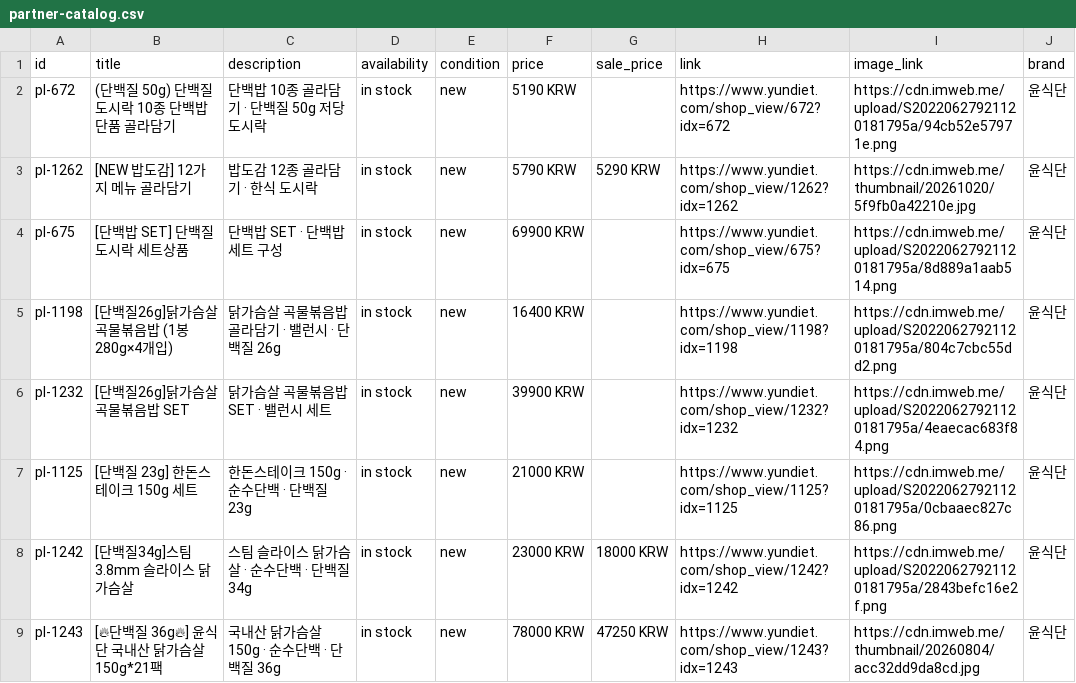
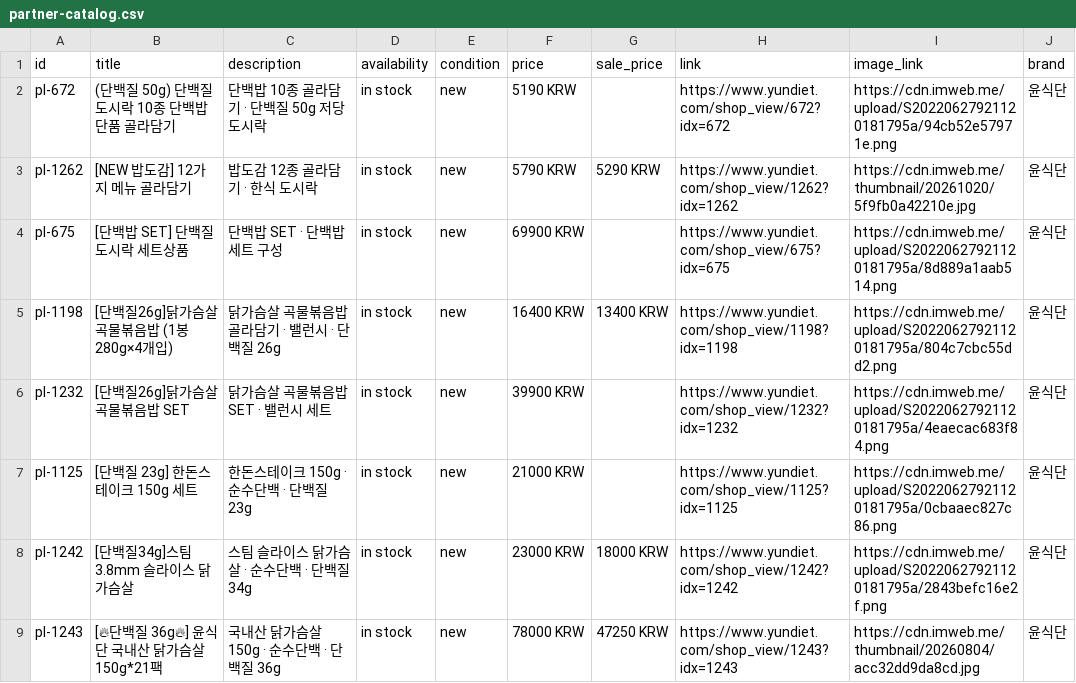
Before and after one commit to 2019yundiet-cloud/yundiet-web-assets, a CSV file: partner-catalog.csv, drawn as a sheet; only a part is shown.

Commit message:
partner-catalog.csv 갱신

```diff
--- a/partner-catalog.csv
+++ b/partner-catalog.csv
@@ -4,3 +4,3 @@ pl-1262,[NEW 밥도감] 12가지 메뉴 골라담기,밥도감 12종 골라담
 pl-675,[단백밥 SET] 단백질 도시락 세트상품,단백밥 SET · 단백밥 세트 구성,in stock,new,69900 KRW,,https://www.yundiet.com/shop_view/675?idx=675,https://cdn.imweb.me/upload/S20220627921120181795a/8d889a1aab514.png,윤식단
-pl-1198,[단백질26g]닭가슴살 곡물볶음밥 (1봉 280g×4개입),닭가슴살 곡물볶음밥 골라담기 · 밸런시 · 단백질 26g,in stock,new,16400 KRW,,https://www.yundiet.com/shop_view/1198?idx=1198,https://cdn.imweb.me/upload/S20220627921120181795a/804c7cbc55dd2.png,윤식단
+pl-1198,[단백질26g]닭가슴살 곡물볶음밥 (1봉 280g×4개입),닭가슴살 곡물볶음밥 골라담기 · 밸런시 · 단백질 26g,in stock,new,16400 KRW,13400 KRW,https://www.yundiet.com/shop_view/1198?idx=1198,https://cdn.imweb.me/upload/S20220627921120181795a/804c7cbc55dd2.png,윤식단
 pl-1232,[단백질26g]닭가슴살 곡물볶음밥 SET,닭가슴살 곡물볶음밥 SET · 밸런시 세트,in stock,new,39900 KRW,,https://www.yundiet.com/shop_view/1232?idx=1232,https://cdn.imweb.me/upload/S20220627921120181795a/4eaecac683f84.png,윤식단
```
